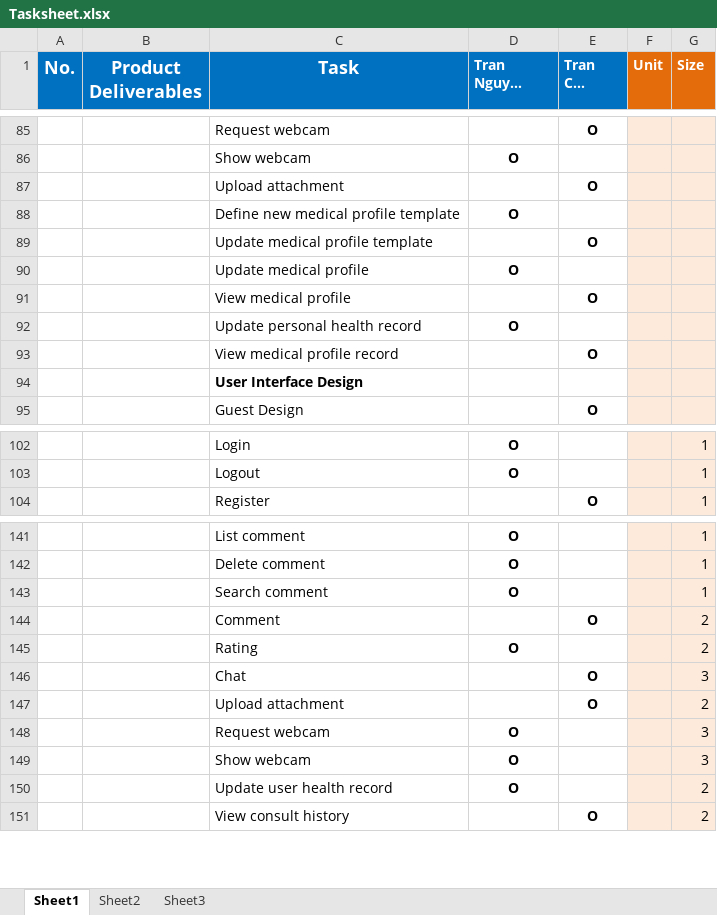
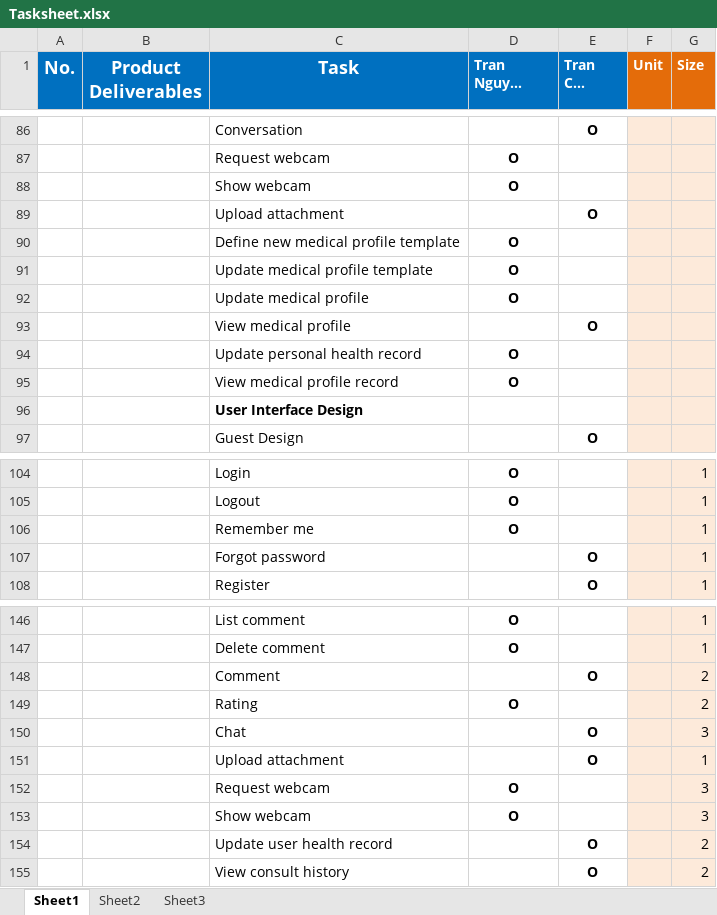
Before and after one commit to palaniellappank/online-medical-consultant-system, an Excel workbook: Document/Report/Tasksheet.xlsx, sheet Sheet1, drawn as a sheet; only a part is shown, gaps mark what is left out; long unchanged cells end in …; values as stored, in another font and other column widths than the file's, no borders; removed rows and columns are numbered as before the commit, all else as after; the diff covers the shown part only; the diff names each change by its address in the sheet, - before the commit and + after, or states it on an @@ line.

```diff
--- a/Document/Report/Tasksheet.xlsx (sheet Sheet1)
+++ b/Document/Report/Tasksheet.xlsx (sheet Sheet1)
-C86 (Task): Request webcam
+C86 (Task): Conversation
+row 87:  |  | Request webcam | O
-row 89:  |  | Update medical profile template |  | O
+row 91:  |  | Update medical profile template | O
-row 93:  |  | View medical profile record |  | O
+row 95:  |  | View medical profile record | O
+row 106:  |  | Remember me | O |  |  | 1
+row 107:  |  | Forgot password |  | O |  | 1
-row 143:  |  | Search comment | O |  |  | 1
-G151 (Size): 2
+G151 (Size): 1
-D154 (Tran Nguyen Tien Su): O
+D154 (Tran Nguyen Tien Su): (empty)
-E154 (Tran Cao Danh): (empty)
+E154 (Tran Cao Danh): O
```
Also changed, not shown: 22 added rows, 20 removed rows, 2 moved rows and 6 edited cells elsewhere in this sheet, 2 other files.
